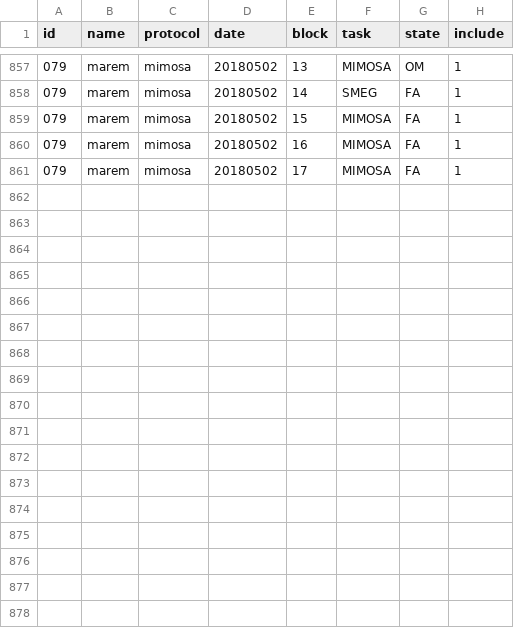
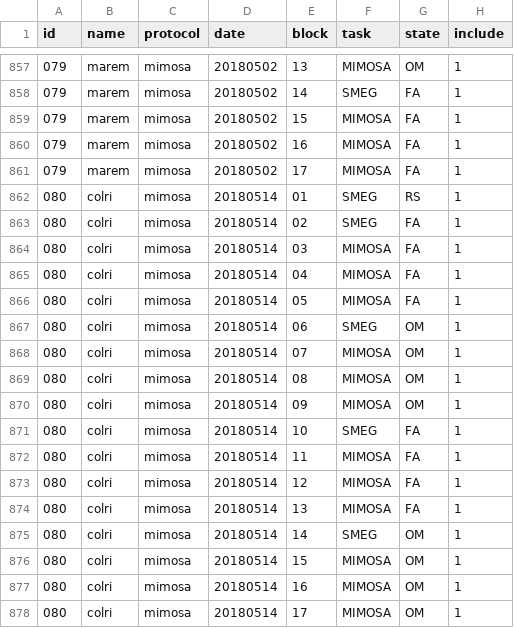
Before and after one commit to Heneark/MEG, a TSV file: meta/listdata.tsv, drawn as a sheet; only a part is shown, gaps mark what is left out; the diff names each change by its address in the sheet, - before the commit and + after, or states it on an @@ line.

Commit message:
Update listdata.tsv

```diff
--- a/meta/listdata.tsv
+++ b/meta/listdata.tsv
+row 862: 080 | colri | mimosa | 20180514 | 01 | SMEG | RS | 1
+row 863: 080 | colri | mimosa | 20180514 | 02 | SMEG | FA | 1
+row 864: 080 | colri | mimosa | 20180514 | 03 | MIMOSA | FA | 1
+row 865: 080 | colri | mimosa | 20180514 | 04 | MIMOSA | FA | 1
+row 866: 080 | colri | mimosa | 20180514 | 05 | MIMOSA | FA | 1
+row 867: 080 | colri | mimosa | 20180514 | 06 | SMEG | OM | 1
+row 868: 080 | colri | mimosa | 20180514 | 07 | MIMOSA | OM | 1
+row 869: 080 | colri | mimosa | 20180514 | 08 | MIMOSA | OM | 1
+row 870: 080 | colri | mimosa | 20180514 | 09 | MIMOSA | OM | 1
+row 871: 080 | colri | mimosa | 20180514 | 10 | SMEG | FA | 1
+row 872: 080 | colri | mimosa | 20180514 | 11 | MIMOSA | FA | 1
+row 873: 080 | colri | mimosa | 20180514 | 12 | MIMOSA | FA | 1
+row 874: 080 | colri | mimosa | 20180514 | 13 | MIMOSA | FA | 1
+row 875: 080 | colri | mimosa | 20180514 | 14 | SMEG | OM | 1
+row 876: 080 | colri | mimosa | 20180514 | 15 | MIMOSA | OM | 1
+row 877: 080 | colri | mimosa | 20180514 | 16 | MIMOSA | OM | 1
+row 878: 080 | colri | mimosa | 20180514 | 17 | MIMOSA | OM | 1
```
